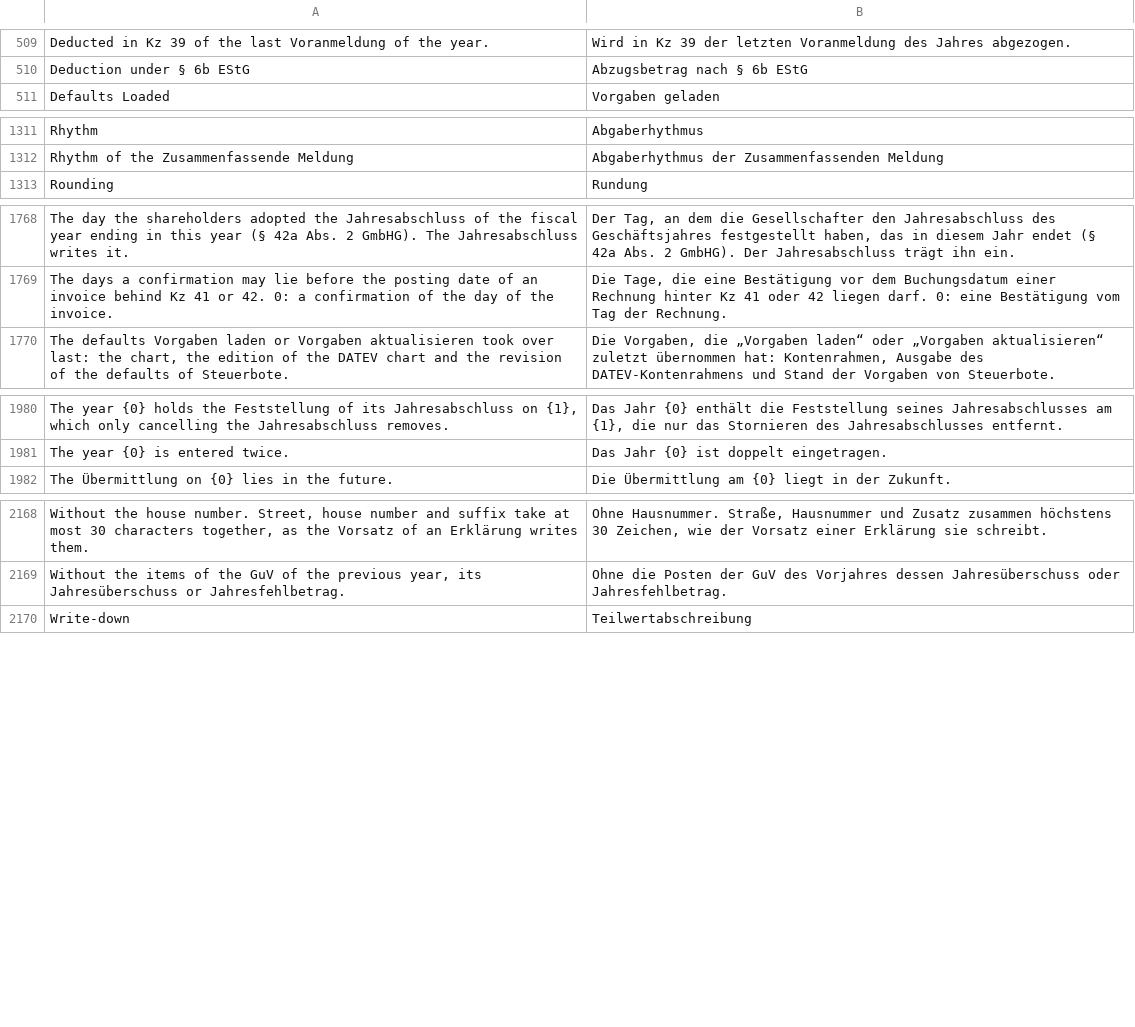
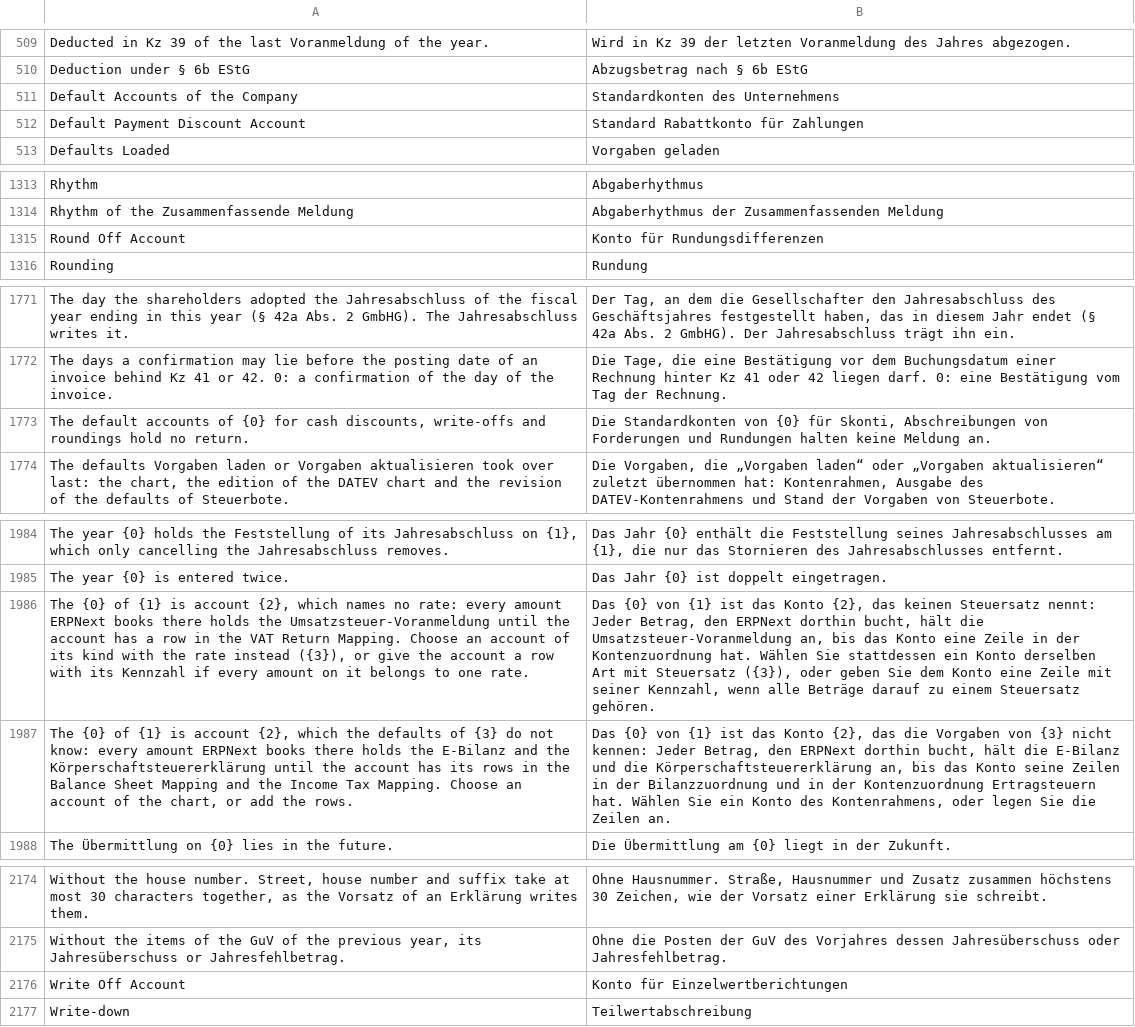
Before and after one commit to encircle360-oss/steuerbote, a CSV file: steuerbote/translations/de.csv, drawn as a sheet; only a part is shown, gaps mark what is left out; the diff names each change by its address in the sheet, - before the commit and + after, or states it on an @@ line.

Commit message:
name in steuerbote einrichten the default accounts of the company that would hold a return and describe the upgrade

```diff
--- a/steuerbote/translations/de.csv
+++ b/steuerbote/translations/de.csv
+row 511: Default Accounts of the Company | Standardkonten des Unternehmens
+row 512: Default Payment Discount Account | Standard Rabattkonto für Zahlungen
+row 1315: Round Off Account | Konto für Rundungsdifferenzen
+row 1773: The default accounts of {0} for cash discounts, write-offs and roundings hold no return. | Die Standardkonten von {0} für Skonti, Abschreibungen von Forderungen und Rundungen halten keine Meldung an.
+row 1986: The {0} of {1} is account {2}, which names no rate: every amount ERPNext books there holds the Umsatzsteuer-Voranmeldung until the account has a row in the VAT Return Mapping. Choose an account of its kind with the rate instead ({3}), or give the account a row with its Kennzahl if every amount on it belongs to one rate. | Das {0} von {1} ist das Konto {2}, das keinen Steuersatz nennt: Jeder Betrag, den ERPNext dorthin bucht, hält die Umsatzsteuer-Voranmeldung an, bis das Konto eine Zeile in der Kontenzuordnung hat. Wählen Sie stattdessen ein Konto derselben Art mit Steuersatz ({3}), oder geben Sie dem Konto eine Zeile mit seiner Kennzahl, wenn alle Beträge darauf zu einem Steuersatz gehören.
+row 1987: The {0} of {1} is account {2}, which the defaults of {3} do not know: every amount ERPNext books there holds the E-Bilanz and the Körperschaftsteuererklärung until the account has its rows in the Balance Sheet Mapping and the Income Tax Mapping. Choose an account of the chart, or add the rows. | Das {0} von {1} ist das Konto {2}, das die Vorgaben von {3} nicht kennen: Jeder Betrag, den ERPNext dorthin bucht, hält die E-Bilanz und die Körperschaftsteuererklärung an, bis das Konto seine Zeilen in der Bilanzzuordnung und in der Kontenzuordnung Ertragsteuern hat. Wählen Sie ein Konto des Kontenrahmens, oder legen Sie die Zeilen an.
+row 2176: Write Off Account | Konto für Einzelwertberichtungen
```
Also changed, not shown: 7 other files.
